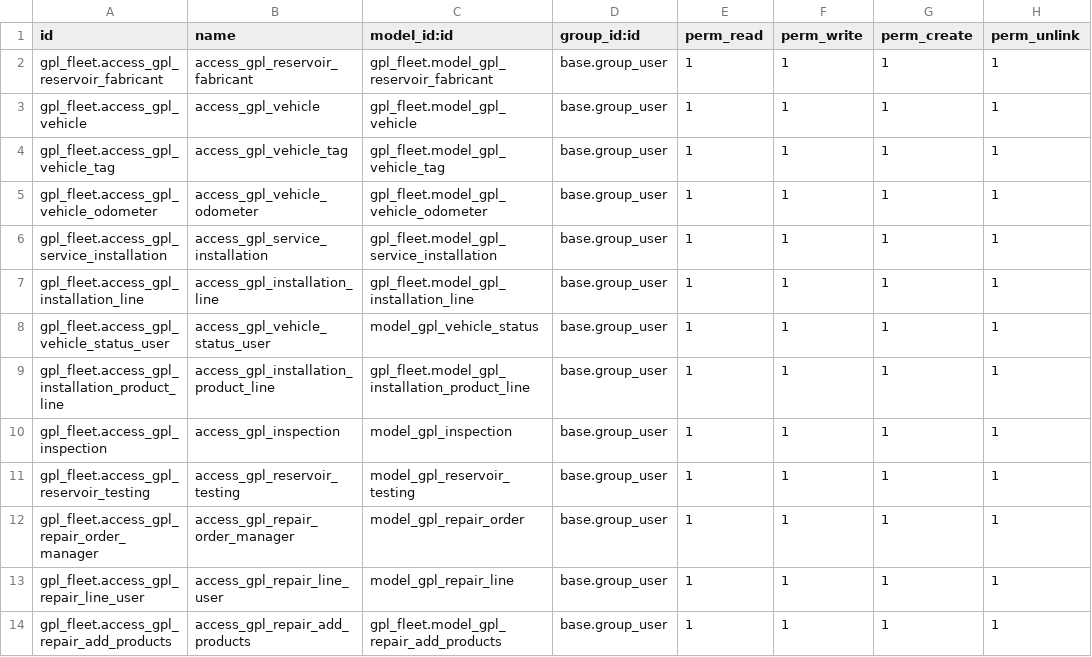
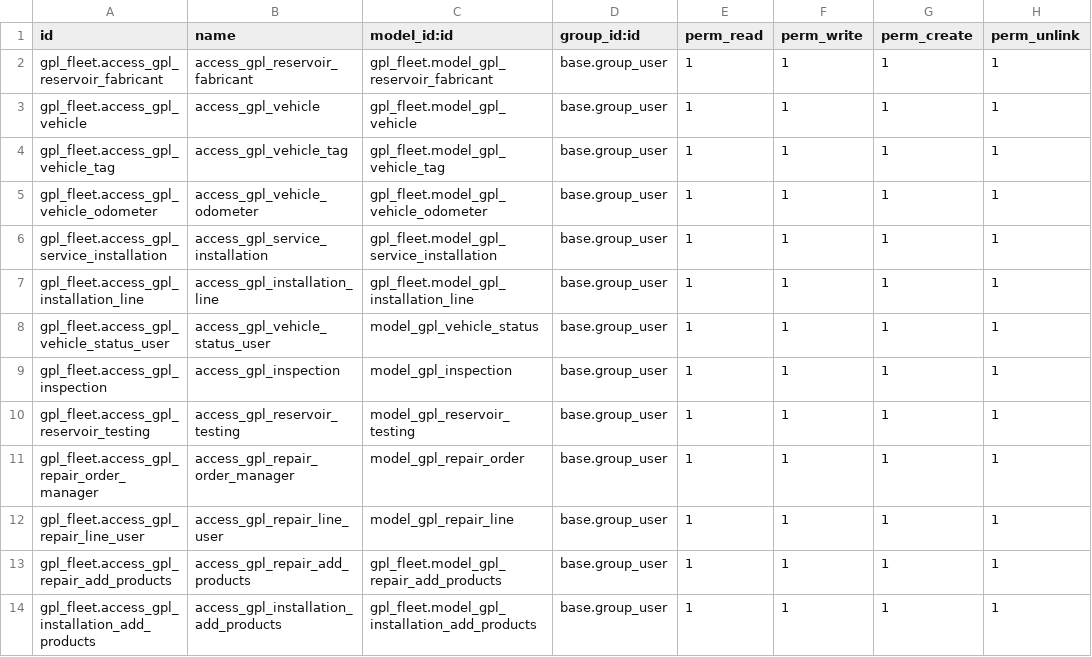
Before and after one commit to MahayaImad/gpl_fleet, a CSV file: security/ir.model.access.csv, drawn as a sheet.

```diff
--- a/security/ir.model.access.csv
+++ b/security/ir.model.access.csv
@@ -8,3 +8,2 @@ gpl_fleet.access_gpl_installation_line,access_gpl_installation_line,gpl_fleet.mo
 gpl_fleet.access_gpl_vehicle_status_user,access_gpl_vehicle_status_user,model_gpl_vehicle_status,base.group_user,1,1,1,1
-gpl_fleet.access_gpl_installation_product_line,access_gpl_installation_product_line,gpl_fleet.model_gpl_installation_product_line,base.group_user,1,1,1,1
 gpl_fleet.access_gpl_inspection,access_gpl_inspection,model_gpl_inspection,base.group_user,1,1,1,1
@@ -14 +13,2 @@ gpl_fleet.access_gpl_repair_line_user,access_gpl_repair_line_user,model_gpl_repa
 gpl_fleet.access_gpl_repair_add_products,access_gpl_repair_add_products,gpl_fleet.model_gpl_repair_add_products,base.group_user,1,1,1,1
+gpl_fleet.access_gpl_installation_add_products,access_gpl_installation_add_products,gpl_fleet.model_gpl_installation_add_products,base.group_user,1,1,1,1
```
Also changed, not shown: 6 other files.
